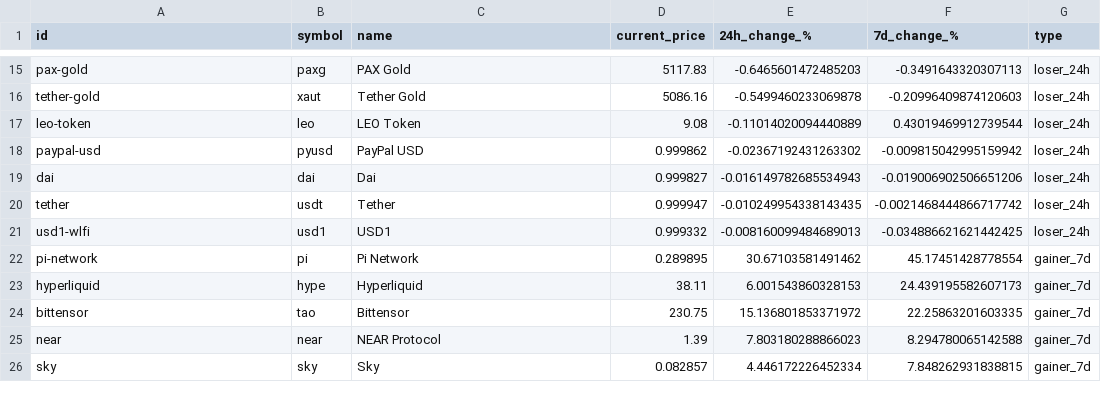
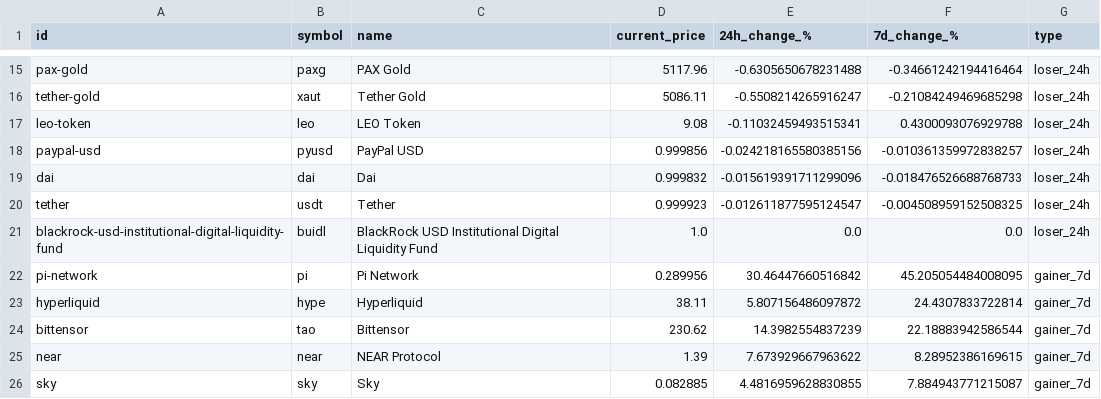
Before and after one commit to rfrm-dao/MarketDataResearch, a CSV file: TopGainersAndLosers.csv, drawn as a sheet; only a part is shown, gaps mark what is left out; removed rows and columns are numbered as before the commit, all else as after; the diff covers the shown part only; the diff names each change by its address in the sheet, - before the commit and + after, or states it on an @@ line.

```diff
--- a/TopGainersAndLosers.csv
+++ b/TopGainersAndLosers.csv
-D15 (current_price): 5117.83
+D15 (current_price): 5117.96
-E15 (24h_change_%): -0.6465601472485203
+E15 (24h_change_%): -0.6305650678231488
-F15 (7d_change_%): -0.3491643320307113
+F15 (7d_change_%): -0.34661242194416464
-D16 (current_price): 5086.16
+D16 (current_price): 5086.11
-E16 (24h_change_%): -0.5499460233069878
+E16 (24h_change_%): -0.5508214265916247
-F16 (7d_change_%): -0.20996409874120603
+F16 (7d_change_%): -0.21084249469685298
-E17 (24h_change_%): -0.11014020094440889
+E17 (24h_change_%): -0.11032459493515341
-F17 (7d_change_%): 0.43019469912739544
+F17 (7d_change_%): 0.4300093076929788
-D18 (current_price): 0.999862
+D18 (current_price): 0.999856
-E18 (24h_change_%): -0.02367192431263302
+E18 (24h_change_%): -0.024218165580385156
-F18 (7d_change_%): -0.009815042995159942
+F18 (7d_change_%): -0.010361359972838257
-D19 (current_price): 0.999827
+D19 (current_price): 0.999832
-E19 (24h_change_%): -0.016149782685534943
+E19 (24h_change_%): -0.015619391711299096
-F19 (7d_change_%): -0.019006902506651206
+F19 (7d_change_%): -0.018476526688768733
-D20 (current_price): 0.999947
+D20 (current_price): 0.999923
-E20 (24h_change_%): -0.010249954338143435
+E20 (24h_change_%): -0.012611877595124547
-F20 (7d_change_%): -0.0021468444866717742
+F20 (7d_change_%): -0.004508959152508325
-row 21: usd1-wlfi | usd1 | USD1 | 0.999332 | -0.008160099484689013 | -0.034886621621442425 | loser_24h
+row 21: blackrock-usd-institutional-digital-liquidity-fund | buidl | BlackRock USD Institutional Digital Liquidity Fund | 1.0 | 0.0 | 0.0 | loser_24h
-D22 (current_price): 0.289895
+D22 (current_price): 0.289956
-E22 (24h_change_%): 30.67103581491462
+E22 (24h_change_%): 30.46447660516842
-F22 (7d_change_%): 45.17451428778554
+F22 (7d_change_%): 45.205054484008095
-E23 (24h_change_%): 6.001543860328153
+E23 (24h_change_%): 5.807156486097872
-F23 (7d_change_%): 24.439195582607173
+F23 (7d_change_%): 24.4307833722814
-D24 (current_price): 230.75
+D24 (current_price): 230.62
-E24 (24h_change_%): 15.136801853371972
+E24 (24h_change_%): 14.3982554837239
-F24 (7d_change_%): 22.25863201603335
+F24 (7d_change_%): 22.18883942586544
-E25 (24h_change_%): 7.803180288866023
+E25 (24h_change_%): 7.673929667963622
-F25 (7d_change_%): 8.294780065142588
+F25 (7d_change_%): 8.28952386169615
-D26 (current_price): 0.082857
+D26 (current_price): 0.082885
-E26 (24h_change_%): 4.446172226452334
+E26 (24h_change_%): 4.4816959628830855
-F26 (7d_change_%): 7.848262931838815
+F26 (7d_change_%): 7.884943771215087
```
Also changed, not shown: 2 added rows, 2 removed rows and 64 edited cells elsewhere in this file.
